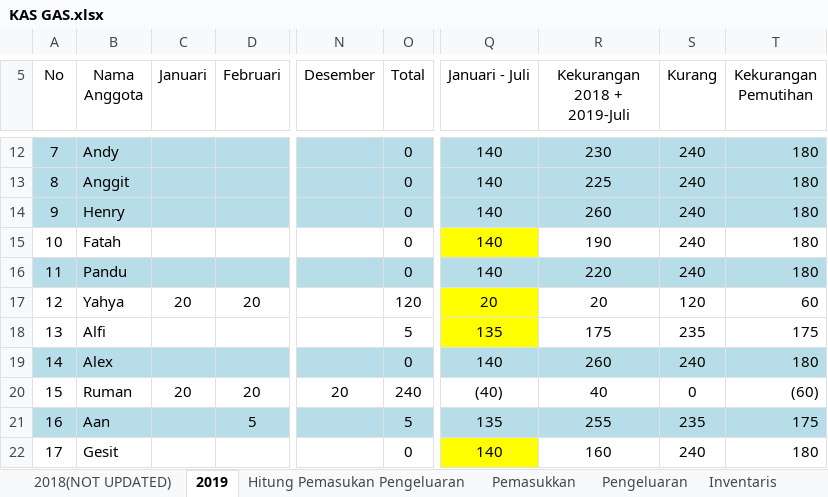
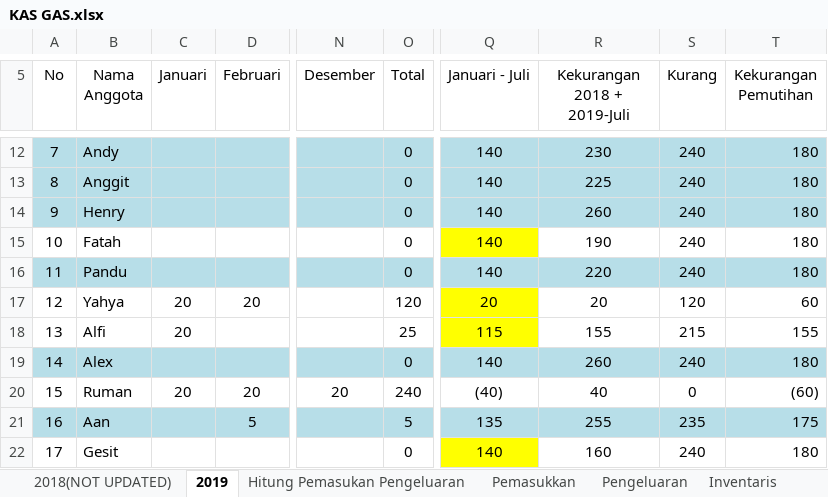
Before and after one commit to GAS08/Arsip-Keuangan-GAS, an Excel workbook: GAS/KAS GAS.xlsx, sheet 2019, drawn as a sheet; only a part is shown, gaps mark what is left out; values as stored, in another font and other column widths than the file's, no borders; conditional formats not drawn; the diff names each change by its address in the sheet, - before the commit and + after, or states it on an @@ line.

```diff
--- a/GAS/KAS GAS.xlsx (sheet 2019)
+++ b/GAS/KAS GAS.xlsx (sheet 2019)
-C18 (Januari): (empty)
+C18 (Januari): 20
-O18 (Total): 5
+O18 (Total): 25
-Q18 (Januari - Juli): 135
+Q18 (Januari - Juli): 115
-R18 (Kekurangan 2018 + 2019-Juli): 175
+R18 (Kekurangan 2018 + 2019-Juli): 155
-S18 (Kurang): 235
+S18 (Kurang): 215
-T18 (Kekurangan Pemutihan): 175
+T18 (Kekurangan Pemutihan): 155
```
Also changed, not shown: sheet Hitung Pemasukan Pengeluaran, sheet Pemasukkan, sheet Pengeluaran, 1 other file.
